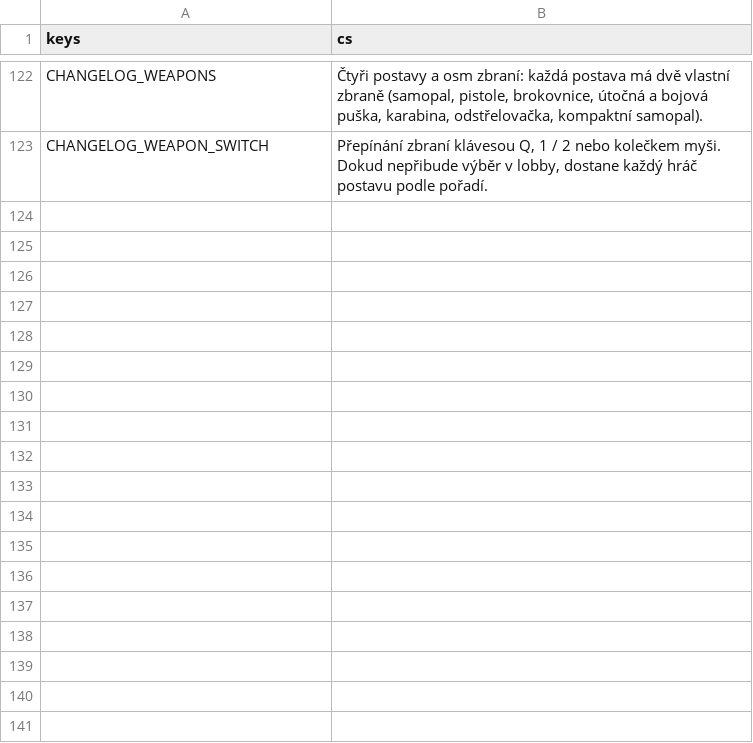
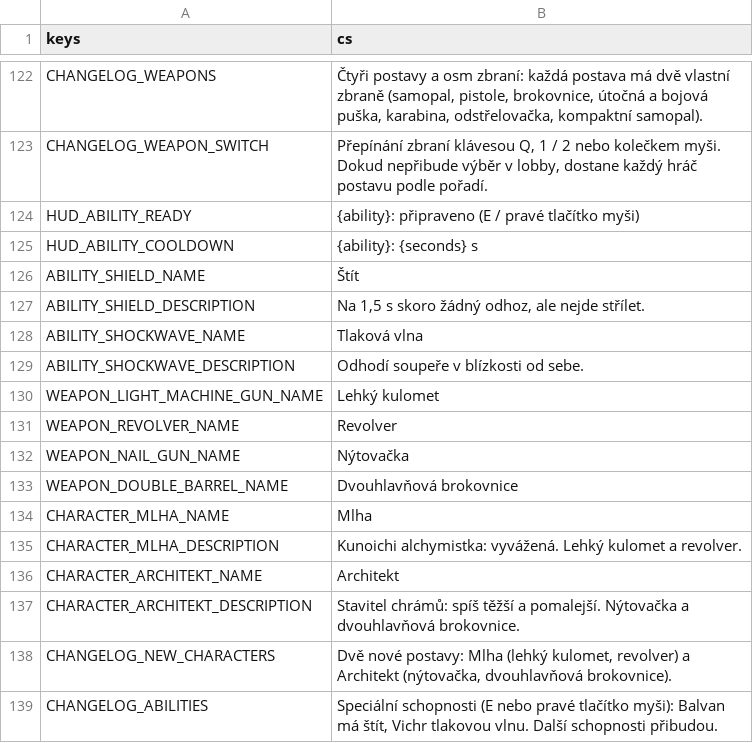
Before and after one commit to nejhorsiprogramatorsveta/Gun_game, a CSV file: localization/translations.csv, drawn as a sheet; only a part is shown, gaps mark what is left out.

```diff
--- a/localization/translations.csv
+++ b/localization/translations.csv
@@ -123 +123,17 @@ CHANGELOG_WEAPONS,"Čtyři postavy a osm zbraní: každá postava má dvě vlast
 CHANGELOG_WEAPON_SWITCH,"Přepínání zbraní klávesou Q, 1 / 2 nebo kolečkem myši. Dokud nepřibude výběr v lobby, dostane každý hráč postavu podle pořadí."
+HUD_ABILITY_READY,"{ability}: připraveno (E / pravé tlačítko myši)"
+HUD_ABILITY_COOLDOWN,"{ability}: {seconds} s"
+ABILITY_SHIELD_NAME,Štít
+ABILITY_SHIELD_DESCRIPTION,"Na 1,5 s skoro žádný odhoz, ale nejde střílet."
+ABILITY_SHOCKWAVE_NAME,Tlaková vlna
+ABILITY_SHOCKWAVE_DESCRIPTION,Odhodí soupeře v blízkosti od sebe.
+WEAPON_LIGHT_MACHINE_GUN_NAME,Lehký kulomet
+WEAPON_REVOLVER_NAME,Revolver
+WEAPON_NAIL_GUN_NAME,Nýtovačka
+WEAPON_DOUBLE_BARREL_NAME,Dvouhlavňová brokovnice
+CHARACTER_MLHA_NAME,Mlha
+CHARACTER_MLHA_DESCRIPTION,"Kunoichi alchymistka: vyvážená. Lehký kulomet a revolver."
+CHARACTER_ARCHITEKT_NAME,Architekt
+CHARACTER_ARCHITEKT_DESCRIPTION,"Stavitel chrámů: spíš těžší a pomalejší. Nýtovačka a dvouhlavňová brokovnice."
+CHANGELOG_NEW_CHARACTERS,"Dvě nové postavy: Mlha (lehký kulomet, revolver) a Architekt (nýtovačka, dvouhlavňová brokovnice)."
+CHANGELOG_ABILITIES,"Speciální schopnosti (E nebo pravé tlačítko myši): Balvan má štít, Vichr tlakovou vlnu. Další schopnosti přibudou."
```
Also changed, not shown: 35 other files.
